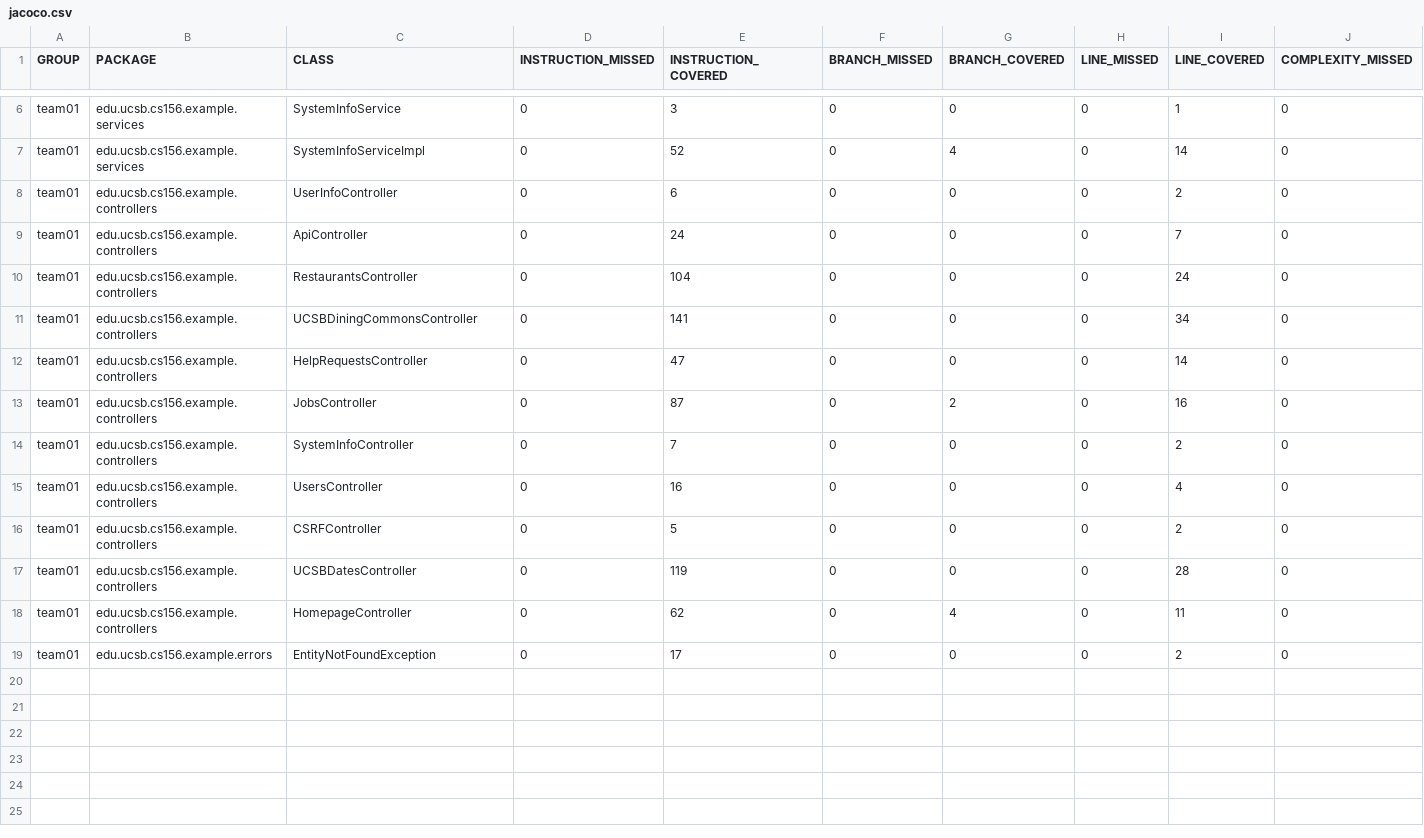
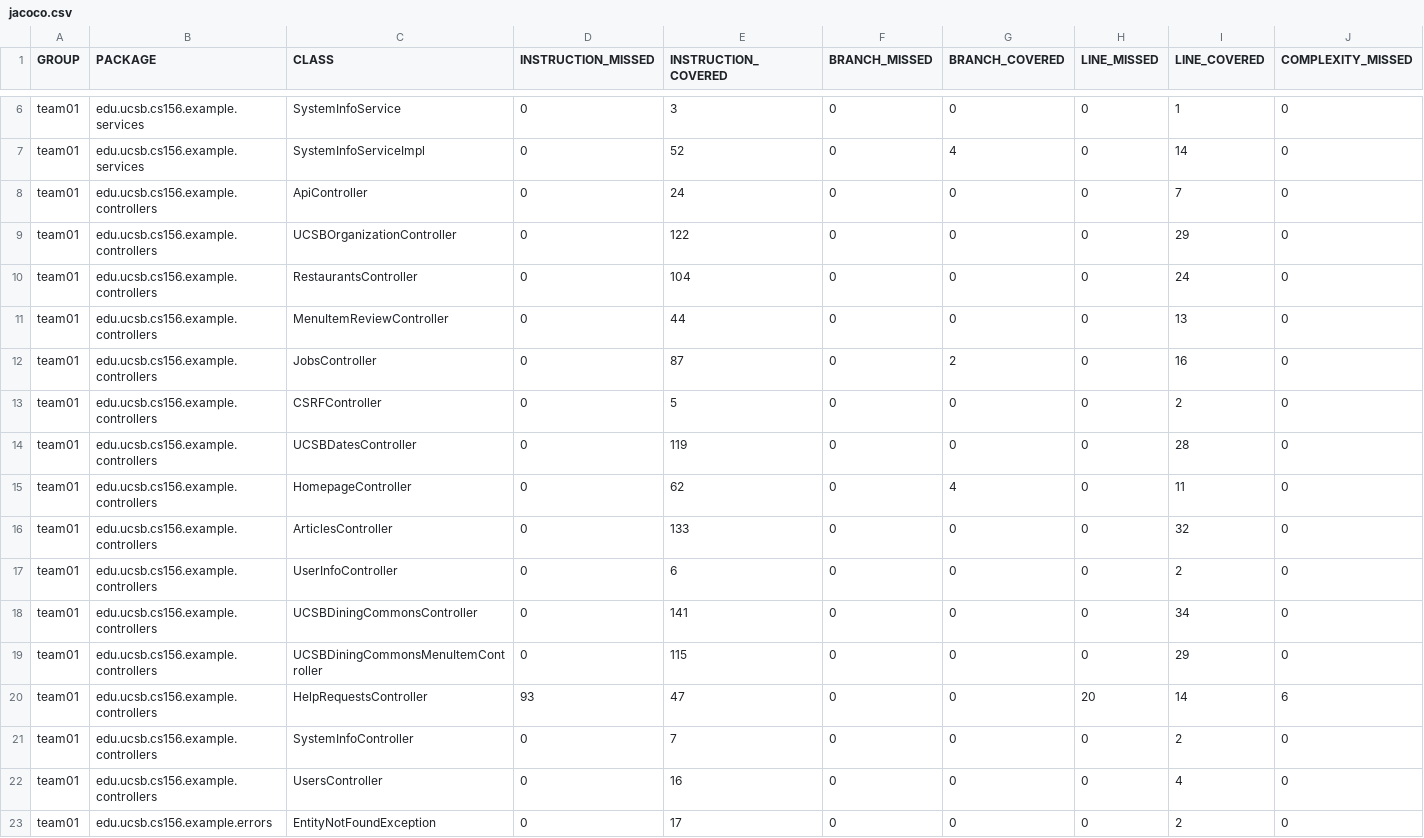
Before and after one commit to ucsb-cs156-f25/team01-f25-13, a CSV file: prs/51/jacoco/jacoco.csv, drawn as a sheet; only a part is shown, gaps mark what is left out; addresses are those after the commit; rows hold the shown columns only; the diff names each change by its address in the sheet, - before the commit and + after, or states it on an @@ line.

Commit message:
Deploying to gh-pages from @ ucsb-cs156-f25/team01-f25-13@7ffcbacbcd0cd3ec990e7416249659116895e77d 🚀

```diff
--- a/prs/51/jacoco/jacoco.csv
+++ b/prs/51/jacoco/jacoco.csv
+row 9: team01 | edu.ucsb.cs156.example.controllers | UCSBOrganizationController | 0 | 122 | 0 | 0 | 0 | 29 | 0
-C11 (CLASS): HelpRequestsController
+C11 (CLASS): MenuItemReviewController
-E11 (INSTRUCTION_COVERED): 47
+E11 (INSTRUCTION_COVERED): 44
-I11 (LINE_COVERED): 14
+I11 (LINE_COVERED): 13
+row 16: team01 | edu.ucsb.cs156.example.controllers | ArticlesController | 0 | 133 | 0 | 0 | 0 | 32 | 0
@@ row 8 moved to row 17: team01 @@
@@ row 11 moved to row 18: team01 @@
+row 19: team01 | edu.ucsb.cs156.example.controllers | UCSBDiningCommonsMenuItemController | 0 | 115 | 0 | 0 | 0 | 29 | 0
+row 20: team01 | edu.ucsb.cs156.example.controllers | HelpRequestsController | 93 | 47 | 0 | 0 | 20 | 14 | 6
@@ row 14 moved to row 21: team01 @@
@@ row 15 moved to row 22: team01 @@
```
Also changed, not shown: 17 other files.
